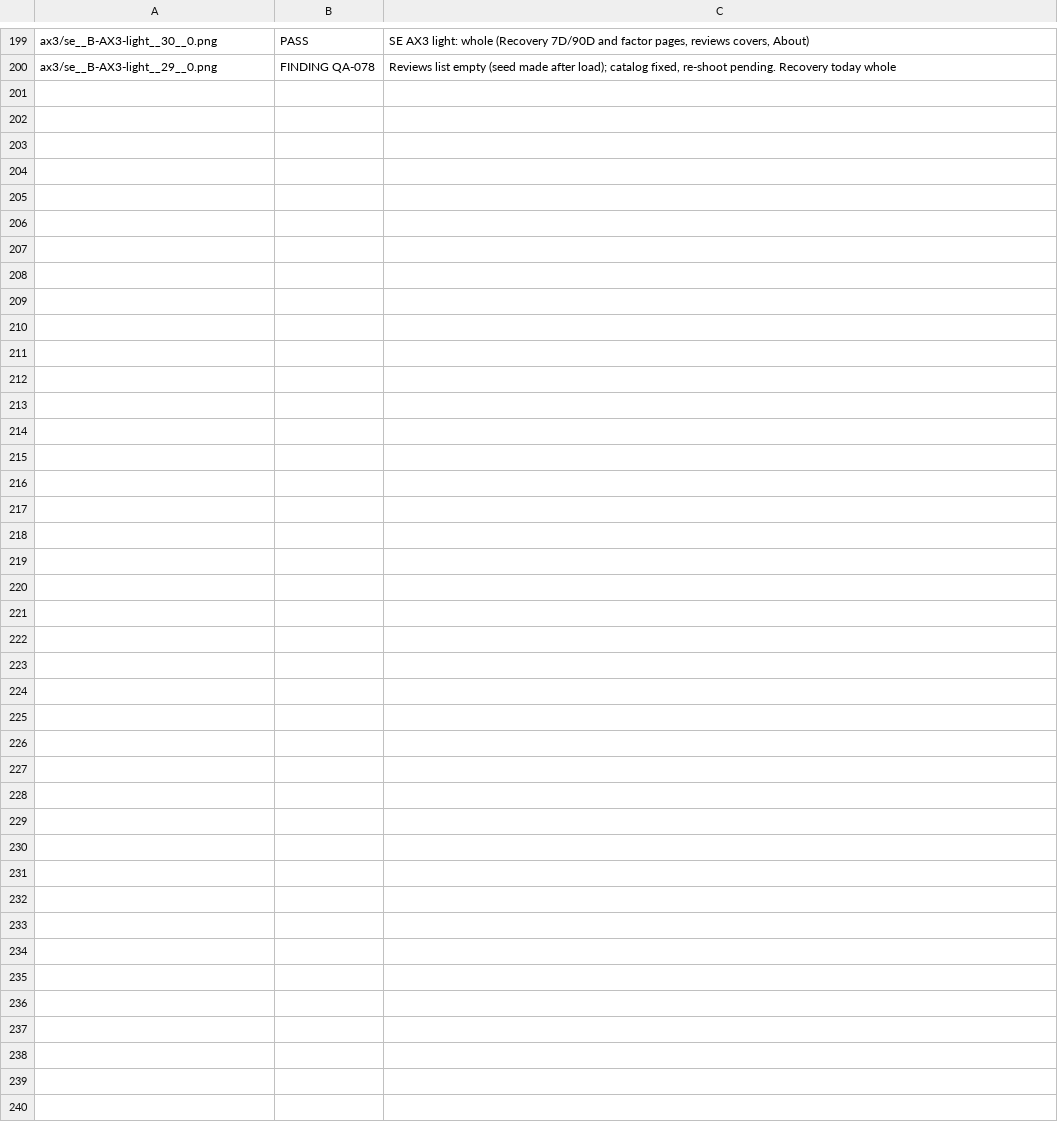
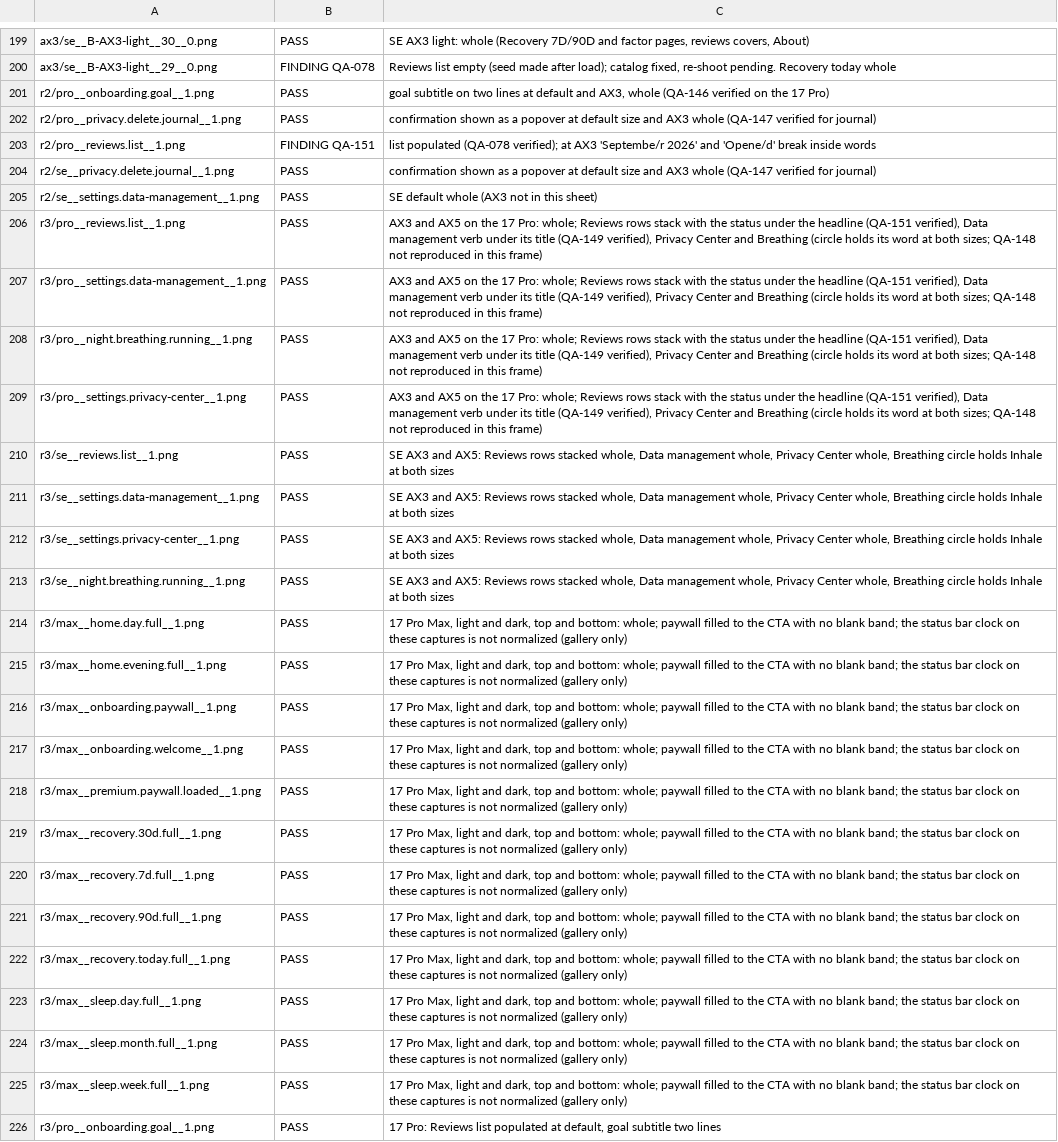
Before and after one commit to Sendiw14/Noctis, a TSV file: qa/tier1/viewed.tsv, drawn as a sheet; only a part is shown, gaps mark what is left out.

```diff
--- a/qa/tier1/viewed.tsv
+++ b/qa/tier1/viewed.tsv
@@ -200 +200,27 @@ ax3/se__B-AX3-light__30__0.png	PASS	SE AX3 light: whole (Recovery 7D/90D and fac
 ax3/se__B-AX3-light__29__0.png	FINDING QA-078	Reviews list empty (seed made after load); catalog fixed, re-shoot pending. Recovery today whole
+r2/pro__onboarding.goal__1.png	PASS	goal subtitle on two lines at default and AX3, whole (QA-146 verified on the 17 Pro)
+r2/pro__privacy.delete.journal__1.png	PASS	confirmation shown as a popover at default size and AX3 whole (QA-147 verified for journal)
+r2/pro__reviews.list__1.png	FINDING QA-151	list populated (QA-078 verified); at AX3 'Septembe/r 2026' and 'Opene/d' break inside words
+r2/se__privacy.delete.journal__1.png	PASS	confirmation shown as a popover at default size and AX3 whole (QA-147 verified for journal)
+r2/se__settings.data-management__1.png	PASS	SE default whole (AX3 not in this sheet)
+r3/pro__reviews.list__1.png	PASS	AX3 and AX5 on the 17 Pro: whole; Reviews rows stack with the status under the headline (QA-151 verified), Data management verb under its title (QA-149 verified), Privacy Center and Breathing (circle holds its word at both sizes; QA-148 not reproduced in this frame)
+r3/pro__settings.data-management__1.png	PASS	AX3 and AX5 on the 17 Pro: whole; Reviews rows stack with the status under the headline (QA-151 verified), Data management verb under its title (QA-149 verified), Privacy Center and Breathing (circle holds its word at both sizes; QA-148 not reproduced in this frame)
+r3/pro__night.breathing.running__1.png	PASS	AX3 and AX5 on the 17 Pro: whole; Reviews rows stack with the status under the headline (QA-151 verified), Data management verb under its title (QA-149 verified), Privacy Center and Breathing (circle holds its word at both sizes; QA-148 not reproduced in this frame)
+r3/pro__settings.privacy-center__1.png	PASS	AX3 and AX5 on the 17 Pro: whole; Reviews rows stack with the status under the headline (QA-151 verified), Data management verb under its title (QA-149 verified), Privacy Center and Breathing (circle holds its word at both sizes; QA-148 not reproduced in this frame)
+r3/se__reviews.list__1.png	PASS	SE AX3 and AX5: Reviews rows stacked whole, Data management whole, Privacy Center whole, Breathing circle holds Inhale at both sizes
+r3/se__settings.data-management__1.png	PASS	SE AX3 and AX5: Reviews rows stacked whole, Data management whole, Privacy Center whole, Breathing circle holds Inhale at both sizes
+r3/se__settings.privacy-center__1.png	PASS	SE AX3 and AX5: Reviews rows stacked whole, Data management whole, Privacy Center whole, Breathing circle holds Inhale at both sizes
+r3/se__night.breathing.running__1.png	PASS	SE AX3 and AX5: Reviews rows stacked whole, Data management whole, Privacy Center whole, Breathing circle holds Inhale at both sizes
+r3/max__home.day.full__1.png	PASS	17 Pro Max, light and dark, top and bottom: whole; paywall filled to the CTA with no blank band; the status bar clock on these captures is not normalized (gallery only)
+r3/max__home.evening.full__1.png	PASS	17 Pro Max, light and dark, top and bottom: whole; paywall filled to the CTA with no blank band; the status bar clock on these captures is not normalized (gallery only)
+r3/max__onboarding.paywall__1.png	PASS	17 Pro Max, light and dark, top and bottom: whole; paywall filled to the CTA with no blank band; the status bar clock on these captures is not normalized (gallery only)
+r3/max__onboarding.welcome__1.png	PASS	17 Pro Max, light and dark, top and bottom: whole; paywall filled to the CTA with no blank band; the status bar clock on these captures is not normalized (gallery only)
+r3/max__premium.paywall.loaded__1.png	PASS	17 Pro Max, light and dark, top and bottom: whole; paywall filled to the CTA with no blank band; the status bar clock on these captures is not normalized (gallery only)
+r3/max__recovery.30d.full__1.png	PASS	17 Pro Max, light and dark, top and bottom: whole; paywall filled to the CTA with no blank band; the status bar clock on these captures is not normalized (gallery only)
+r3/max__recovery.7d.full__1.png	PASS	17 Pro Max, light and dark, top and bottom: whole; paywall filled to the CTA with no blank band; the status bar clock on these captures is not normalized (gallery only)
+r3/max__recovery.90d.full__1.png	PASS	17 Pro Max, light and dark, top and bottom: whole; paywall filled to the CTA with no blank band; the status bar clock on these captures is not normalized (gallery only)
+r3/max__recovery.today.full__1.png	PASS	17 Pro Max, light and dark, top and bottom: whole; paywall filled to the CTA with no blank band; the status bar clock on these captures is not normalized (gallery only)
+r3/max__sleep.day.full__1.png	PASS	17 Pro Max, light and dark, top and bottom: whole; paywall filled to the CTA with no blank band; the status bar clock on these captures is not normalized (gallery only)
+r3/max__sleep.month.full__1.png	PASS	17 Pro Max, light and dark, top and bottom: whole; paywall filled to the CTA with no blank band; the status bar clock on these captures is not normalized (gallery only)
+r3/max__sleep.week.full__1.png	PASS	17 Pro Max, light and dark, top and bottom: whole; paywall filled to the CTA with no blank band; the status bar clock on these captures is not normalized (gallery only)
+r3/pro__onboarding.goal__1.png	PASS	17 Pro: Reviews list populated at default, goal subtitle two lines
```
Also changed, not shown: qa/tier1/coverage.csv, 5 other files.
